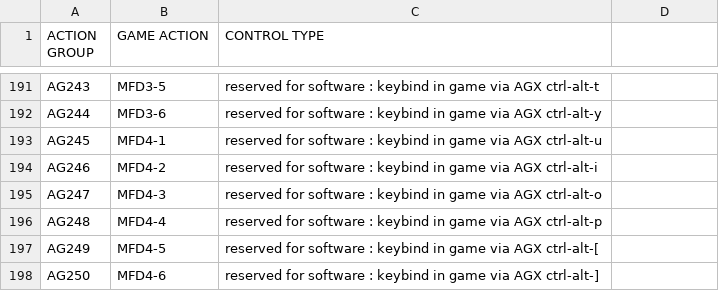
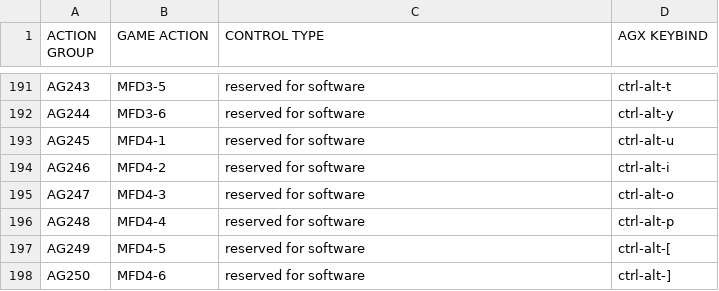
Before and after one commit to eberkain/Kerbpit, a CSV file: ACTIONS.CSV, drawn as a sheet; only a part is shown, gaps mark what is left out; the diff covers the shown part only; the diff names each change by its address in the sheet, - before the commit and + after, or states it on an @@ line.

```diff
--- a/ACTIONS.CSV
+++ b/ACTIONS.CSV
-D1: (empty)
+D1: AGX KEYBIND
-C191 (CONTROL TYPE): reserved for software : keybind in game via AGX ctrl-alt-t
+C191 (CONTROL TYPE): reserved for software
-D191 (AGX KEYBIND): (empty)
+D191 (AGX KEYBIND): ctrl-alt-t
-C192 (CONTROL TYPE): reserved for software : keybind in game via AGX ctrl-alt-y
+C192 (CONTROL TYPE): reserved for software
-D192 (AGX KEYBIND): (empty)
+D192 (AGX KEYBIND): ctrl-alt-y
-C193 (CONTROL TYPE): reserved for software : keybind in game via AGX ctrl-alt-u
+C193 (CONTROL TYPE): reserved for software
-D193 (AGX KEYBIND): (empty)
+D193 (AGX KEYBIND): ctrl-alt-u
-C194 (CONTROL TYPE): reserved for software : keybind in game via AGX ctrl-alt-i
+C194 (CONTROL TYPE): reserved for software
-D194 (AGX KEYBIND): (empty)
+D194 (AGX KEYBIND): ctrl-alt-i
-C195 (CONTROL TYPE): reserved for software : keybind in game via AGX ctrl-alt-o
+C195 (CONTROL TYPE): reserved for software
-D195 (AGX KEYBIND): (empty)
+D195 (AGX KEYBIND): ctrl-alt-o
-C196 (CONTROL TYPE): reserved for software : keybind in game via AGX ctrl-alt-p
+C196 (CONTROL TYPE): reserved for software
-D196 (AGX KEYBIND): (empty)
+D196 (AGX KEYBIND): ctrl-alt-p
-C197 (CONTROL TYPE): reserved for software : keybind in game via AGX ctrl-alt-[
+C197 (CONTROL TYPE): reserved for software
-D197 (AGX KEYBIND): (empty)
+D197 (AGX KEYBIND): ctrl-alt-[
-C198 (CONTROL TYPE): reserved for software : keybind in game via AGX ctrl-alt-]
+C198 (CONTROL TYPE): reserved for software
-D198 (AGX KEYBIND): (empty)
+D198 (AGX KEYBIND): ctrl-alt-]
```
Also changed, not shown: 32 edited cells elsewhere in this file.
